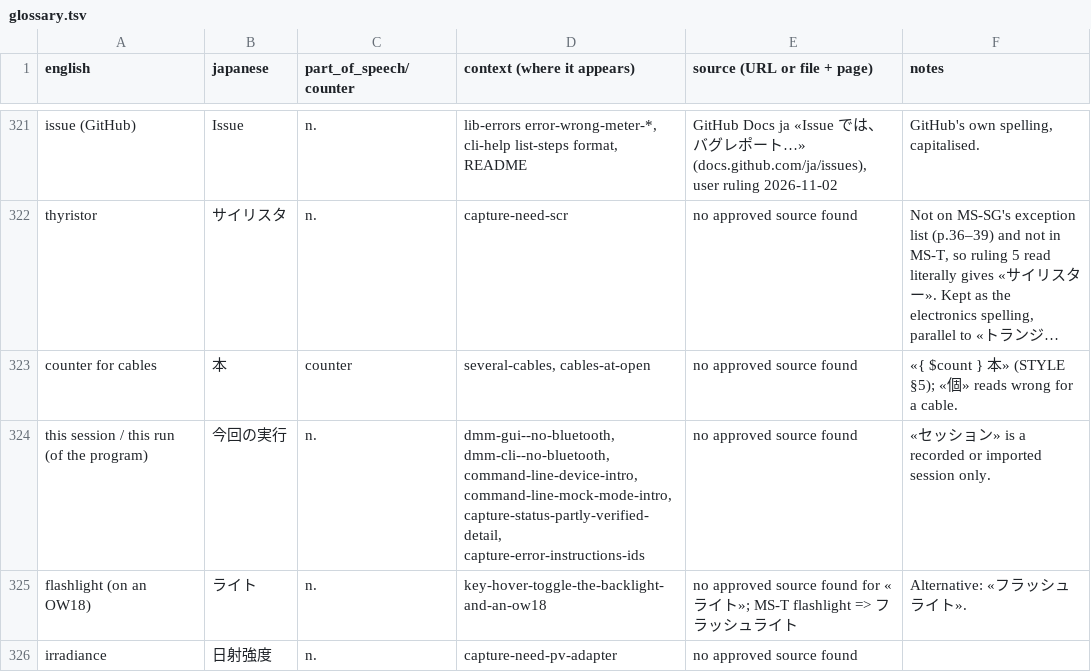
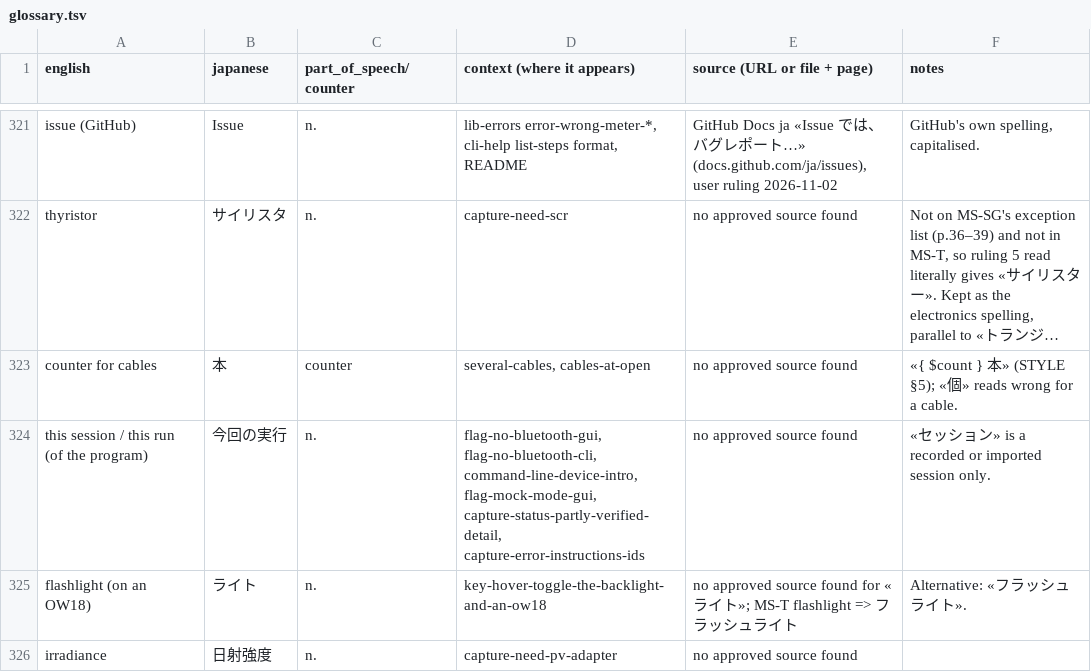
Before and after one commit to antoinecellerier/dmm-tools, a TSV file: i18n/ja/glossary.tsv, drawn as a sheet; only a part is shown, gaps mark what is left out; long unchanged cells end in …; the diff names each change by its address in the sheet, - before the commit and + after, or states it on an @@ line.

```diff
--- a/i18n/ja/glossary.tsv
+++ b/i18n/ja/glossary.tsv
-D324 (context (where it appears)): dmm-gui--no-bluetooth, dmm-cli--no-bluetooth, command-line-device-intro, command-line-mock-mode-intro, capture-status-partly-verified-detail, capture-error-instructions-ids
+D324 (context (where it appears)): flag-no-bluetooth-gui, flag-no-bluetooth-cli, command-line-device-intro, flag-mock-mode-gui, capture-status-partly-verified-detail, capture-error-instructions-ids
```
Also changed, not shown: i18n/zh-CN/glossary.tsv, 33 other files.
